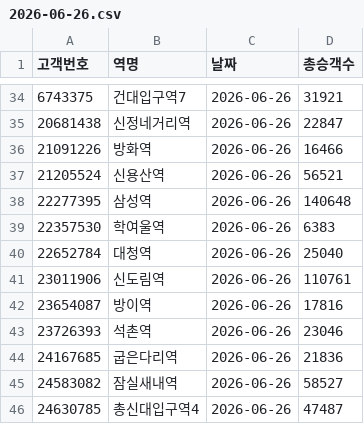
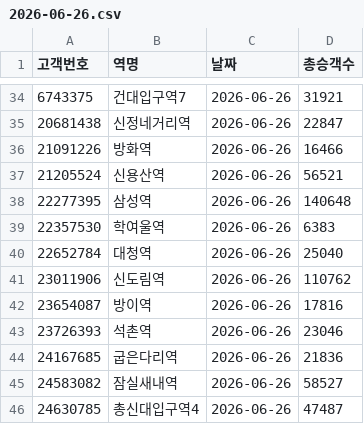
Before and after one commit to CSID-DGU/2026-1-CECD1-3-Hanwool-06, a CSV file: data/daily/ridership/2026-06-26.csv, drawn as a sheet; only a part is shown, gaps mark what is left out.

```diff
--- a/data/daily/ridership/2026-06-26.csv
+++ b/data/daily/ridership/2026-06-26.csv
@@ -40,3 +40,3 @@
 22652784,대청역,2026-06-26,25040
-23011906,신도림역,2026-06-26,110761
+23011906,신도림역,2026-06-26,110762
 23654087,방이역,2026-06-26,17816
```
Also changed, not shown: 1 other file.
